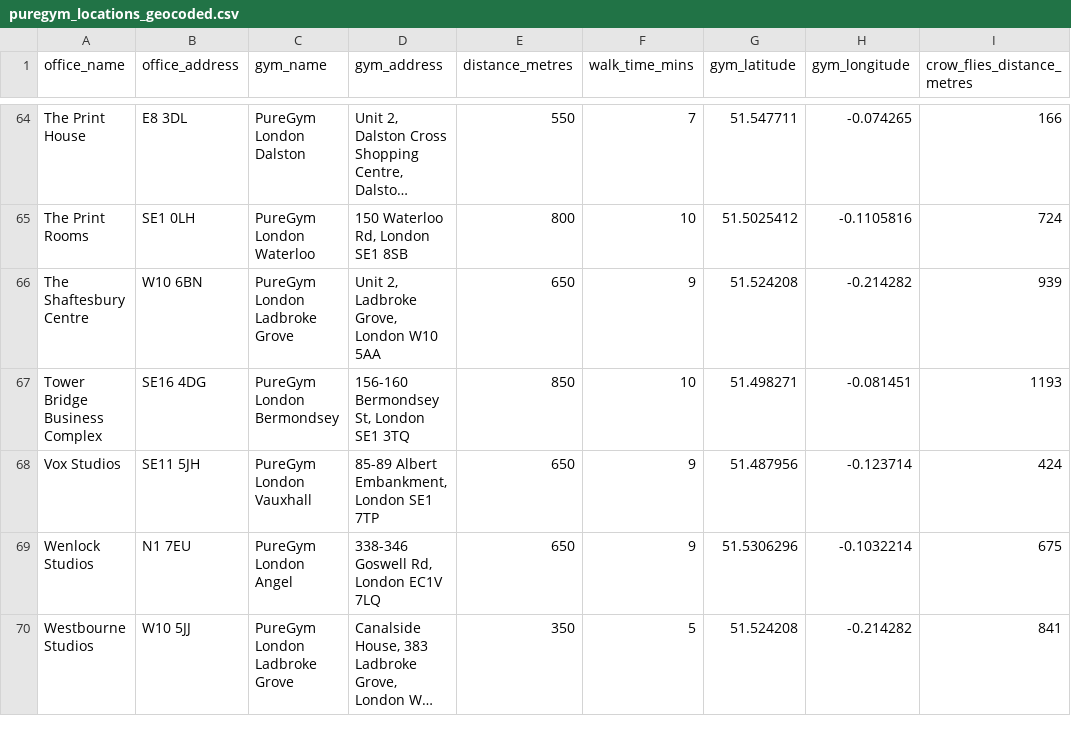
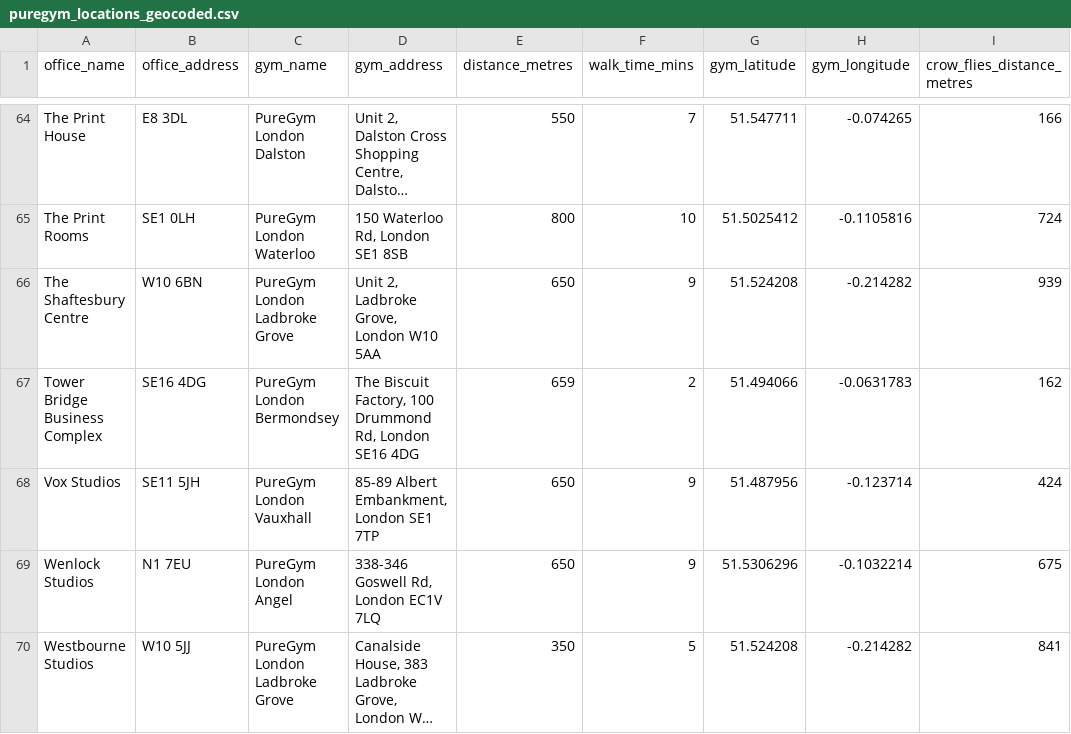
Before and after one commit to om2468/workspace_check, a CSV file: puregym_locations_geocoded.csv, drawn as a sheet; only a part is shown, gaps mark what is left out; long unchanged cells end in ….

```diff
--- a/puregym_locations_geocoded.csv
+++ b/puregym_locations_geocoded.csv
@@ -66,3 +66,3 @@ The Print Rooms,SE1 0LH,PureGym London Waterloo,"150 Waterloo Rd, London SE1 8SB
 The Shaftesbury Centre,W10 6BN,PureGym London Ladbroke Grove,"Unit 2, Ladbroke Grove, London W10 5AA",650,9,51.524208,-0.214282,939
-Tower Bridge Business Complex,SE16 4DG,PureGym London Bermondsey,"156-160 Bermondsey St, London SE1 3TQ",850,10,51.498271,-0.081451,1193
+Tower Bridge Business Complex,SE16 4DG,PureGym London Bermondsey,"The Biscuit Factory, 100 Drummond Rd, London SE16 4DG",659,2,51.494066,-0.0631783,162
 Vox Studios,SE11 5JH,PureGym London Vauxhall,"85-89 Albert Embankment, London SE1 7TP",650,9,51.487956,-0.123714,424
```
Also changed, not shown: puregym_locations.csv, 12 other files.
